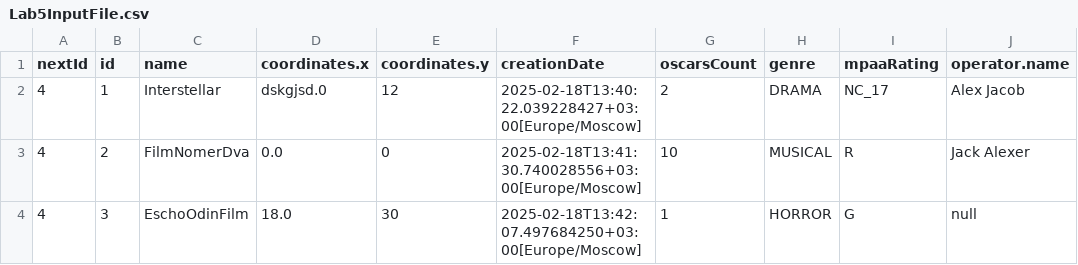
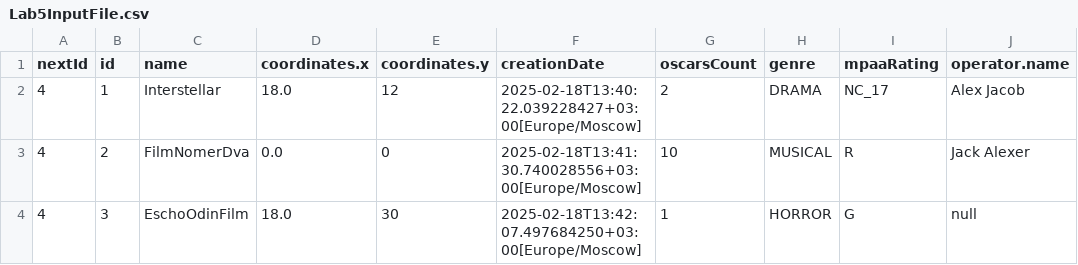
Before and after one commit to ldpst/ProgrammingLab5, a CSV file: config/Lab5InputFile.csv, drawn as a sheet; only a part is shown; the diff names each change by its address in the sheet, - before the commit and + after, or states it on an @@ line.

Commit message:
Add files via upload

```diff
--- a/config/Lab5InputFile.csv
+++ b/config/Lab5InputFile.csv
-D2 (coordinates.x): dskgjsd.0
+D2 (coordinates.x): 18.0
```
